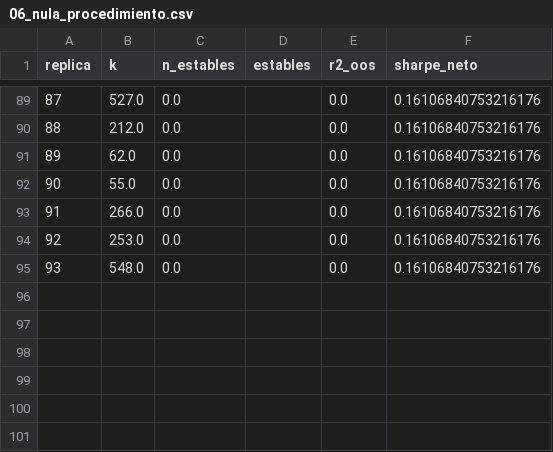
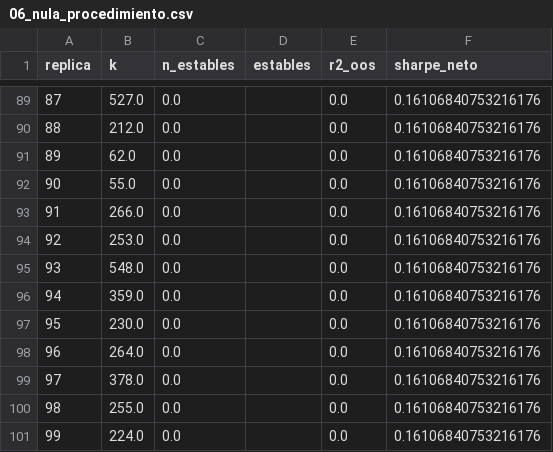
Before and after one commit to dgarciagud/Caracter-sticas-predictoras-S-P, a CSV file: resultados/v2_mediana/06_nula_procedimiento.csv, drawn as a sheet; only a part is shown, gaps mark what is left out; the diff names each change by its address in the sheet, - before the commit and + after, or states it on an @@ line.

```diff
--- a/resultados/v2_mediana/06_nula_procedimiento.csv
+++ b/resultados/v2_mediana/06_nula_procedimiento.csv
+row 96: 94 | 359.0 | 0.0 |  | 0.0 | 0.16106840753216176
+row 97: 95 | 230.0 | 0.0 |  | 0.0 | 0.16106840753216176
+row 98: 96 | 264.0 | 0.0 |  | 0.0 | 0.16106840753216176
+row 99: 97 | 378.0 | 0.0 |  | 0.0 | 0.16106840753216176
+row 100: 98 | 255.0 | 0.0 |  | 0.0 | 0.16106840753216176
+row 101: 99 | 224.0 | 0.0 |  | 0.0 | 0.16106840753216176
```
Also changed, not shown: 3 other files.
